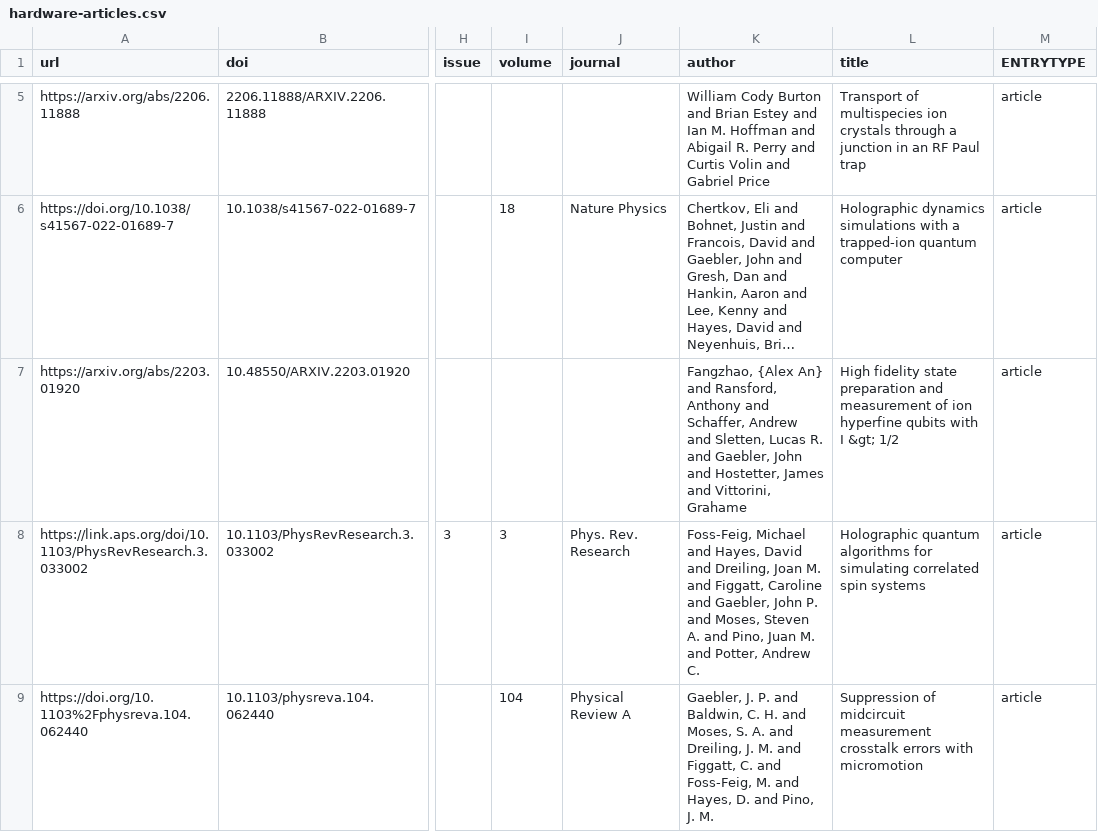
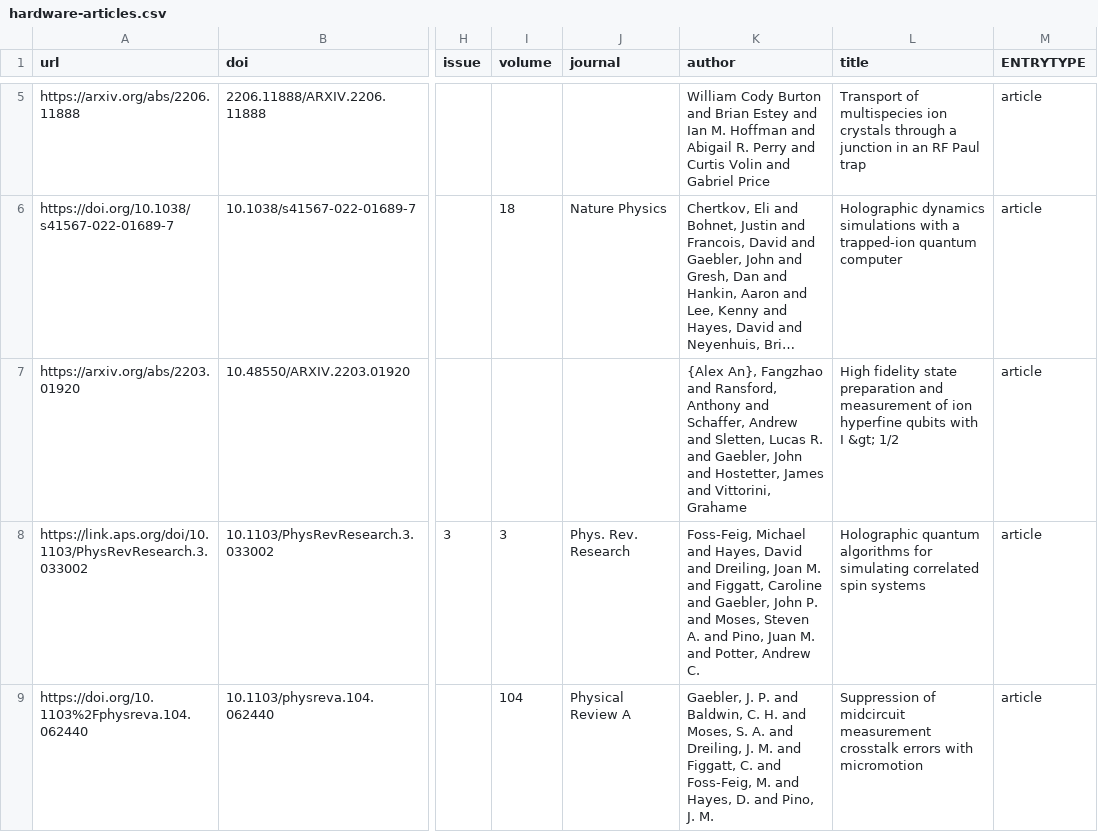
Before and after one commit to CQCL/quantinuum-publications, a CSV file: csv/hardware-articles.csv, drawn as a sheet; only a part is shown, gaps mark what is left out; long unchanged cells end in …; the diff names each change by its address in the sheet, - before the commit and + after, or states it on an @@ line.

```diff
--- a/csv/hardware-articles.csv
+++ b/csv/hardware-articles.csv
-K7 (author): Fangzhao, {Alex An} and Ransford,…
+K7 (author): {Alex An}, Fangzhao and Ransford,…
```
Also changed, not shown: csv/website.csv.
